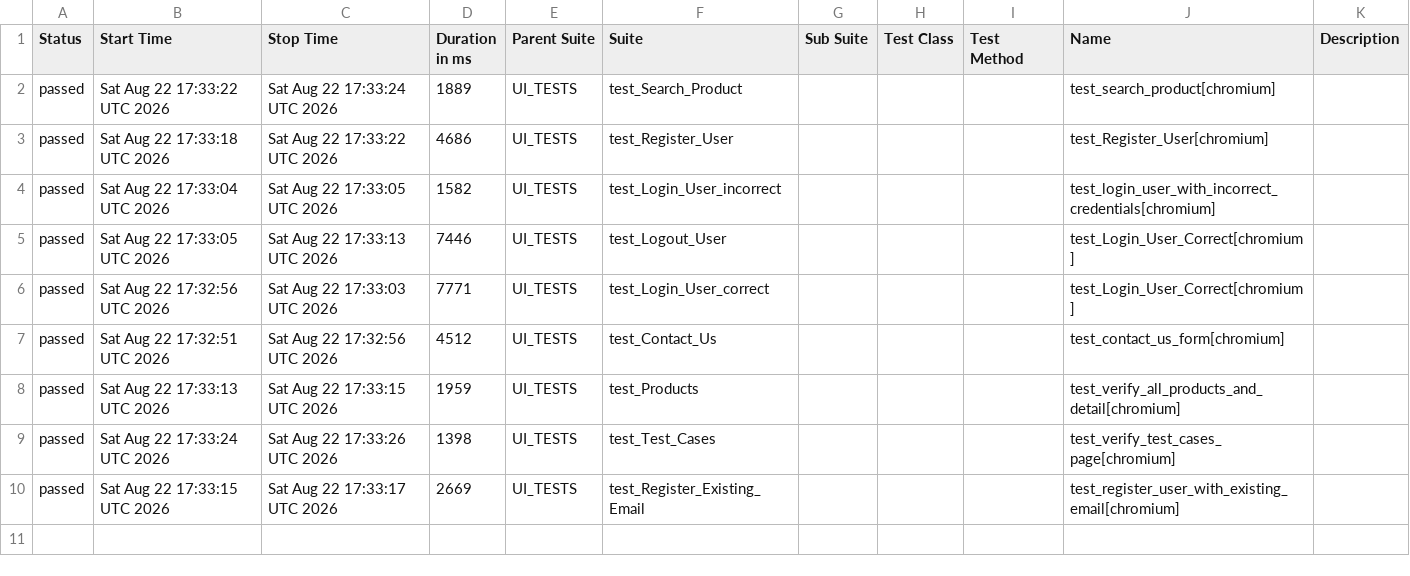
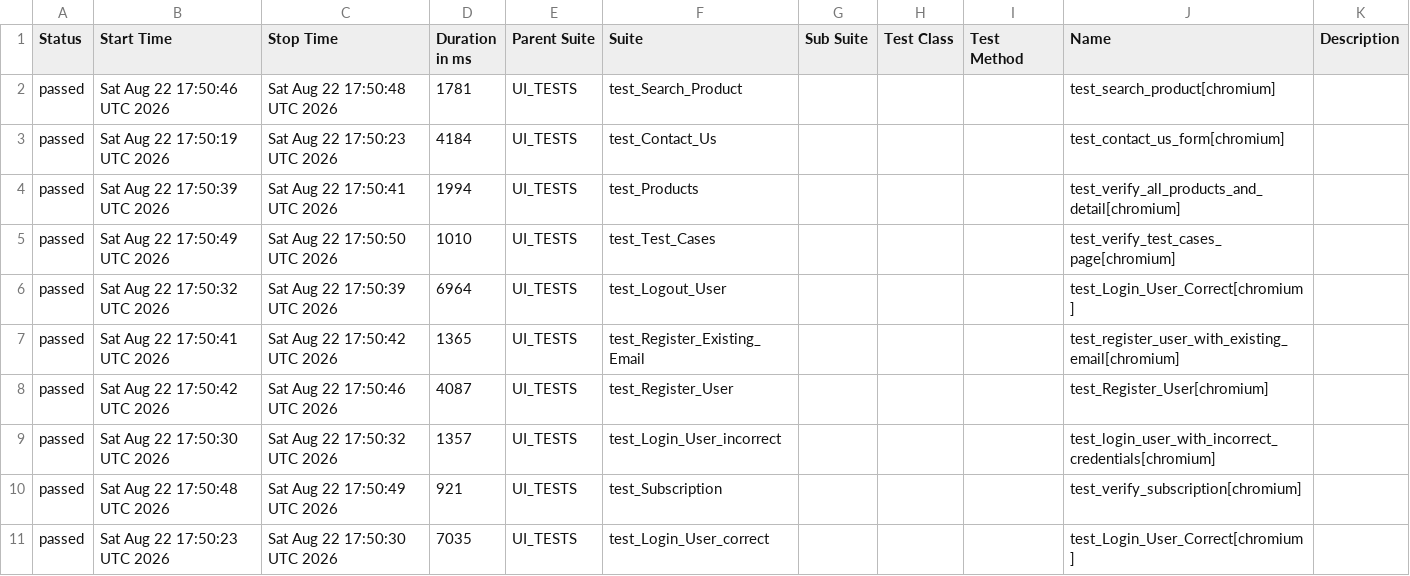
Before and after one commit to alina-hkt/automation_exercise, a CSV file: data/suites.csv, drawn as a sheet.

```diff
--- a/data/suites.csv
+++ b/data/suites.csv
@@ -1,10 +1,11 @@
 "Status","Start Time","Stop Time","Duration in ms","Parent Suite","Suite","Sub Suite","Test Class","Test Method","Name","Description"
-"passed","Sat Aug 22 17:33:22 UTC 2026","Sat Aug 22 17:33:24 UTC 2026","1889","UI_TESTS","test_Search_Product","","","","test_search_product[chromium]",""
-"passed","Sat Aug 22 17:33:18 UTC 2026","Sat Aug 22 17:33:22 UTC 2026","4686","UI_TESTS","test_Register_User","","","","test_Register_User[chromium]",""
-"passed","Sat Aug 22 17:33:04 UTC 2026","Sat Aug 22 17:33:05 UTC 2026","1582","UI_TESTS","test_Login_User_incorrect","","","","test_login_user_with_incorrect_credentials[chromium]",""
-"passed","Sat Aug 22 17:33:05 UTC 2026","Sat Aug 22 17:33:13 UTC 2026","7446","UI_TESTS","test_Logout_User","","","","test_Login_User_Correct[chromium]",""
-"passed","Sat Aug 22 17:32:56 UTC 2026","Sat Aug 22 17:33:03 UTC 2026","7771","UI_TESTS","test_Login_User_correct","","","","test_Login_User_Correct[chromium]",""
-"passed","Sat Aug 22 17:32:51 UTC 2026","Sat Aug 22 17:32:56 UTC 2026","4512","UI_TESTS","test_Contact_Us","","","","test_contact_us_form[chromium]",""
-"passed","Sat Aug 22 17:33:13 UTC 2026","Sat Aug 22 17:33:15 UTC 2026","1959","UI_TESTS","test_Products","","","","test_verify_all_products_and_detail[chromium]",""
-"passed","Sat Aug 22 17:33:24 UTC 2026","Sat Aug 22 17:33:26 UTC 2026","1398","UI_TESTS","test_Test_Cases","","","","test_verify_test_cases_page[chromium]",""
-"passed","Sat Aug 22 17:33:15 UTC 2026","Sat Aug 22 17:33:17 UTC 2026","2669","UI_TESTS","test_Register_Existing_Email","","","","test_register_user_with_existing_email[chromium]",""
+"passed","Sat Aug 22 17:50:46 UTC 2026","Sat Aug 22 17:50:48 UTC 2026","1781","UI_TESTS","test_Search_Product","","","","test_search_product[chromium]",""
+"passed","Sat Aug 22 17:50:19 UTC 2026","Sat Aug 22 17:50:23 UTC 2026","4184","UI_TESTS","test_Contact_Us","","","","test_contact_us_form[chromium]",""
+"passed","Sat Aug 22 17:50:39 UTC 2026","Sat Aug 22 17:50:41 UTC 2026","1994","UI_TESTS","test_Products","","","","test_verify_all_products_and_detail[chromium]",""
+"passed","Sat Aug 22 17:50:49 UTC 2026","Sat Aug 22 17:50:50 UTC 2026","1010","UI_TESTS","test_Test_Cases","","","","test_verify_test_cases_page[chromium]",""
+"passed","Sat Aug 22 17:50:32 UTC 2026","Sat Aug 22 17:50:39 UTC 2026","6964","UI_TESTS","test_Logout_User","","","","test_Login_User_Correct[chromium]",""
+"passed","Sat Aug 22 17:50:41 UTC 2026","Sat Aug 22 17:50:42 UTC 2026","1365","UI_TESTS","test_Register_Existing_Email","","","","test_register_user_with_existing_email[chromium]",""
+"passed","Sat Aug 22 17:50:42 UTC 2026","Sat Aug 22 17:50:46 UTC 2026","4087","UI_TESTS","test_Register_User","","","","test_Register_User[chromium]",""
+"passed","Sat Aug 22 17:50:30 UTC 2026","Sat Aug 22 17:50:32 UTC 2026","1357","UI_TESTS","test_Login_User_incorrect","","","","test_login_user_with_incorrect_credentials[chromium]",""
+"passed","Sat Aug 22 17:50:48 UTC 2026","Sat Aug 22 17:50:49 UTC 2026","921","UI_TESTS","test_Subscription","","","","test_verify_subscription[chromium]",""
+"passed","Sat Aug 22 17:50:23 UTC 2026","Sat Aug 22 17:50:30 UTC 2026","7035","UI_TESTS","test_Login_User_correct","","","","test_Login_User_Correct[chromium]",""
```
Also changed, not shown: 40 other files.
